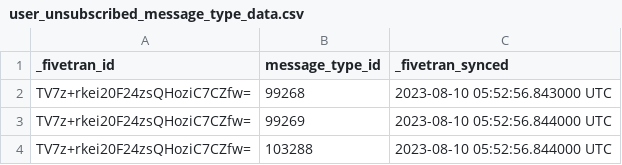
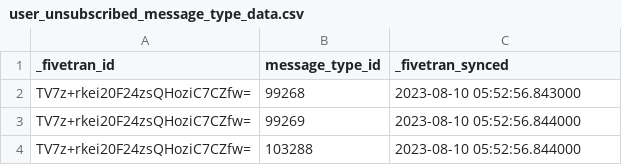
Before and after one commit to fivetran/dbt_iterable, a CSV file: integration_tests/seeds/user_unsubscribed_message_type_data.csv, drawn as a sheet.

```diff
--- a/integration_tests/seeds/user_unsubscribed_message_type_data.csv
+++ b/integration_tests/seeds/user_unsubscribed_message_type_data.csv
@@ -1,4 +1,4 @@
 _fivetran_id,message_type_id,_fivetran_synced
-TV7z+rkei20F24zsQHoziC7CZfw=,99268,2023-08-10 05:52:56.843000 UTC
-TV7z+rkei20F24zsQHoziC7CZfw=,99269,2023-08-10 05:52:56.844000 UTC
-TV7z+rkei20F24zsQHoziC7CZfw=,103288,2023-08-10 05:52:56.844000 UTC
+TV7z+rkei20F24zsQHoziC7CZfw=,99268,2023-08-10 05:52:56.843000
+TV7z+rkei20F24zsQHoziC7CZfw=,99269,2023-08-10 05:52:56.844000
+TV7z+rkei20F24zsQHoziC7CZfw=,103288,2023-08-10 05:52:56.844000
```
Also changed, not shown: integration_tests/seeds/campaign_history_data.csv, 1 other file.
